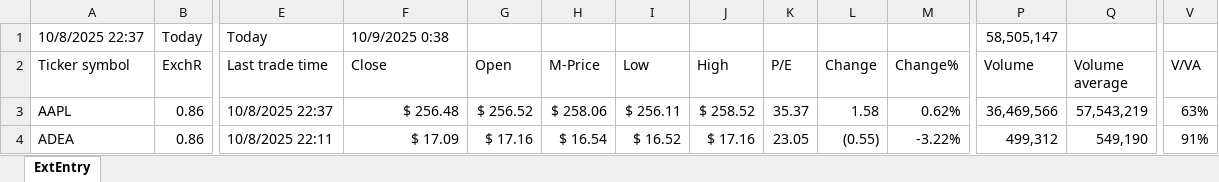
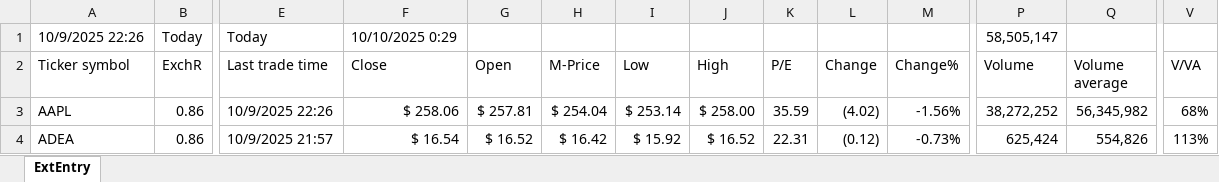
Before and after one commit to KostaDY/NikyClean, an Excel workbook: RTMED.xlsm, sheet ExtEntry, drawn as a sheet; only a part is shown, gaps mark what is left out; values as stored, in another font and other column widths than the file's, no cell formats; conditional formats and table styles not drawn; the diff covers the shown part only; the diff names each change by its address in the sheet, - before the commit and + after, or states it on an @@ line.

Commit message:
Markov, trades 9 Oct

```diff
--- a/RTMED.xlsm (sheet ExtEntry)
+++ b/RTMED.xlsm (sheet ExtEntry)
-A1 (Ticker symbol): 10/8/2025 22:37
+A1 (Ticker symbol): 10/9/2025 22:26
-F1 (Close): 10/9/2025 0:38
+F1 (Close): 10/10/2025 0:29
-E3 (Last trade time): 10/8/2025 22:37
+E3 (Last trade time): 10/9/2025 22:26
-F3 (Close): $ 256.48
+F3 (Close): $ 258.06
-G3 (Open): $ 256.52
+G3 (Open): $ 257.81
-H3 (M-Price): $ 258.06
+H3 (M-Price): $ 254.04
-I3 (Low): $ 256.11
+I3 (Low): $ 253.14
-J3 (High): $ 258.52
+J3 (High): $ 258.00
-K3 (P/E): 35.37
+K3 (P/E): 35.59
-L3 (Change): 1.58
+L3 (Change): (4.02)
-M3 (Change%): 0.62%
+M3 (Change%): -1.56%
-P3 (Volume): 36,469,566
+P3 (Volume): 38,272,252
-Q3 (Volume average): 57,543,219
+Q3 (Volume average): 56,345,982
-V3 (V/VA): 63%
+V3 (V/VA): 68%
-E4 (Last trade time): 10/8/2025 22:11
+E4 (Last trade time): 10/9/2025 21:57
-F4 (Close): $ 17.09
+F4 (Close): $ 16.54
-G4 (Open): $ 17.16
+G4 (Open): $ 16.52
-H4 (M-Price): $ 16.54
+H4 (M-Price): $ 16.42
-I4 (Low): $ 16.52
+I4 (Low): $ 15.92
-J4 (High): $ 17.16
+J4 (High): $ 16.52
-K4 (P/E): 23.05
+K4 (P/E): 22.31
-L4 (Change): (0.55)
+L4 (Change): (0.12)
-M4 (Change%): -3.22%
+M4 (Change%): -0.73%
-P4 (Volume): 499,312
+P4 (Volume): 625,424
-Q4 (Volume average): 549,190
+Q4 (Volume average): 554,826
-V4 (V/VA): 91%
+V4 (V/VA): 113%
```
Also changed, not shown: 4 added rows, 4 removed rows and 1041 edited cells elsewhere in this sheet, cell formats, 1 other file.
